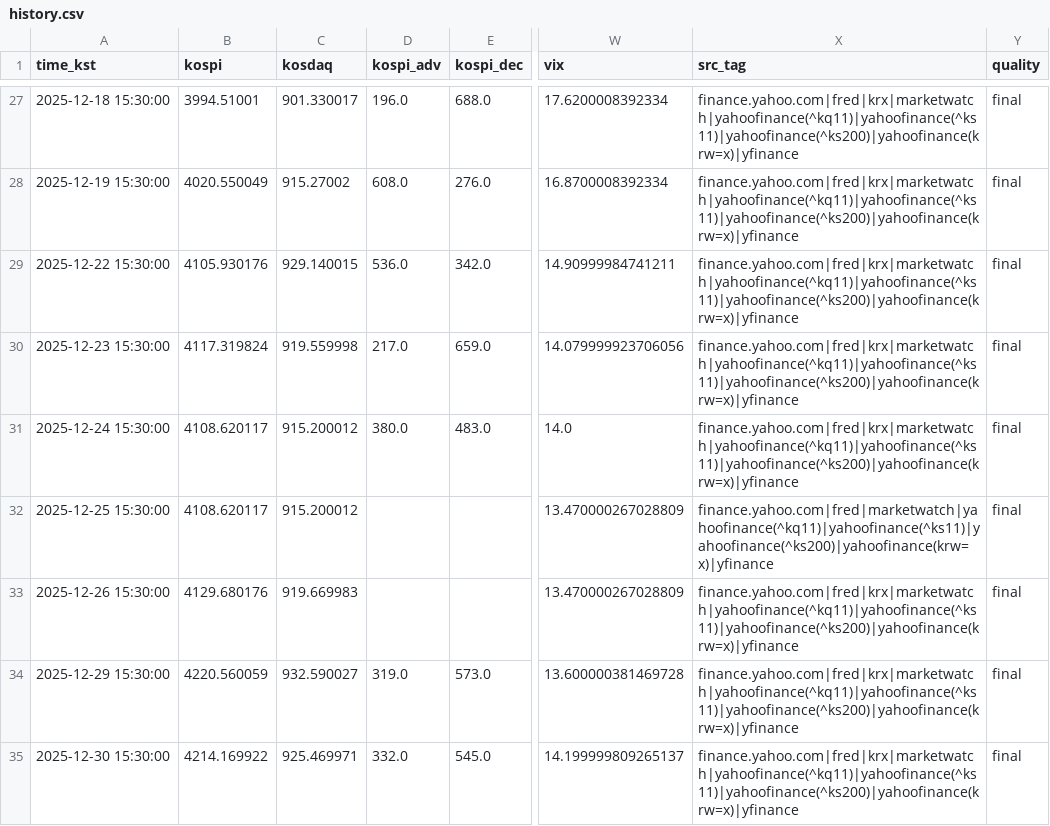
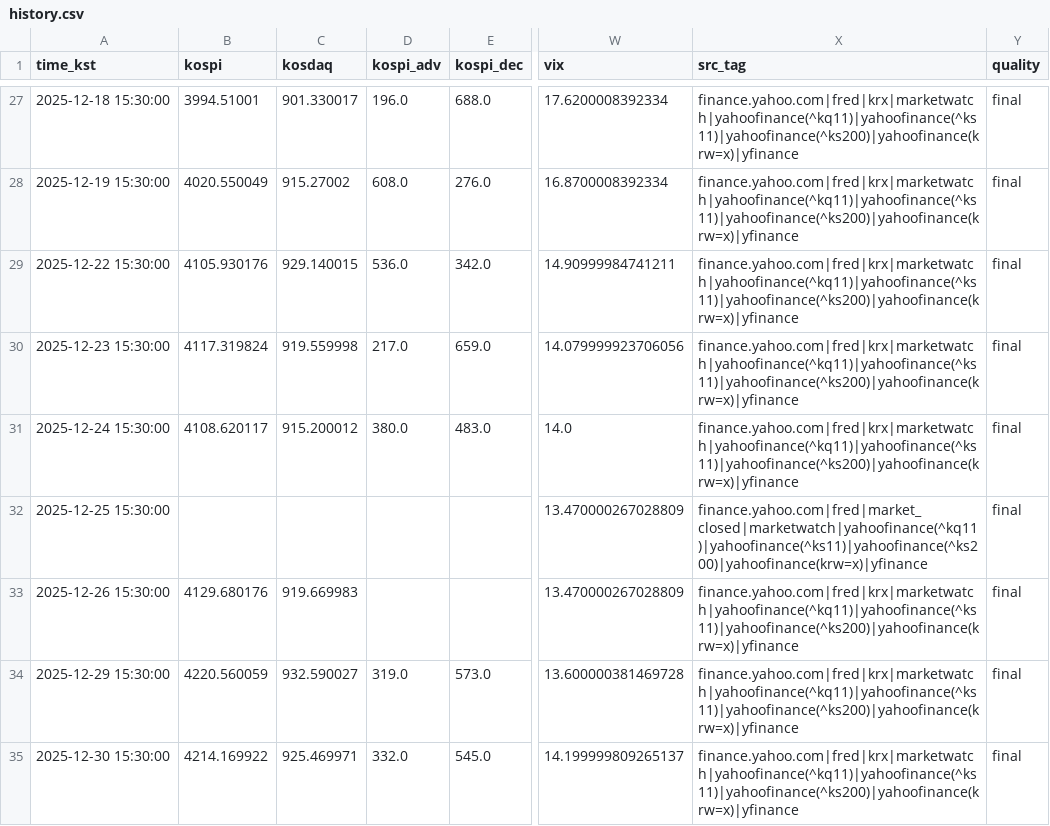
Before and after one commit to suchoforchat-creator/krx-feed, a CSV file: out/history.csv, drawn as a sheet; only a part is shown, gaps mark what is left out; the diff covers the shown part only; the diff names each change by its address in the sheet, - before the commit and + after, or states it on an @@ line.

Commit message:
Fix 07:30 cron and KRX closed-date history
Schedule the morning job for Monday-Friday 07:30 KST, preserve macro-only holiday rows, sanitize KRX market fields, and add regression coverage.

```diff
--- a/out/history.csv
+++ b/out/history.csv
-B32 (kospi): 4108.620117
+B32 (kospi): (empty)
-C32 (kosdaq): 915.200012
+C32 (kosdaq): (empty)
-X32 (src_tag): finance.yahoo.com|fred|marketwatch|yahoofinance(^kq11)|yahoofinance(^ks11)|yahoofinance(^ks200)|yahoofinance(krw=x)|yfinance
+X32 (src_tag): finance.yahoo.com|fred|market_closed|marketwatch|yahoofinance(^kq11)|yahoofinance(^ks11)|yahoofinance(^ks200)|yahoofinance(krw=x)|yfinance
```
Also changed, not shown: 87 edited cells elsewhere in this file, 4 other files.
